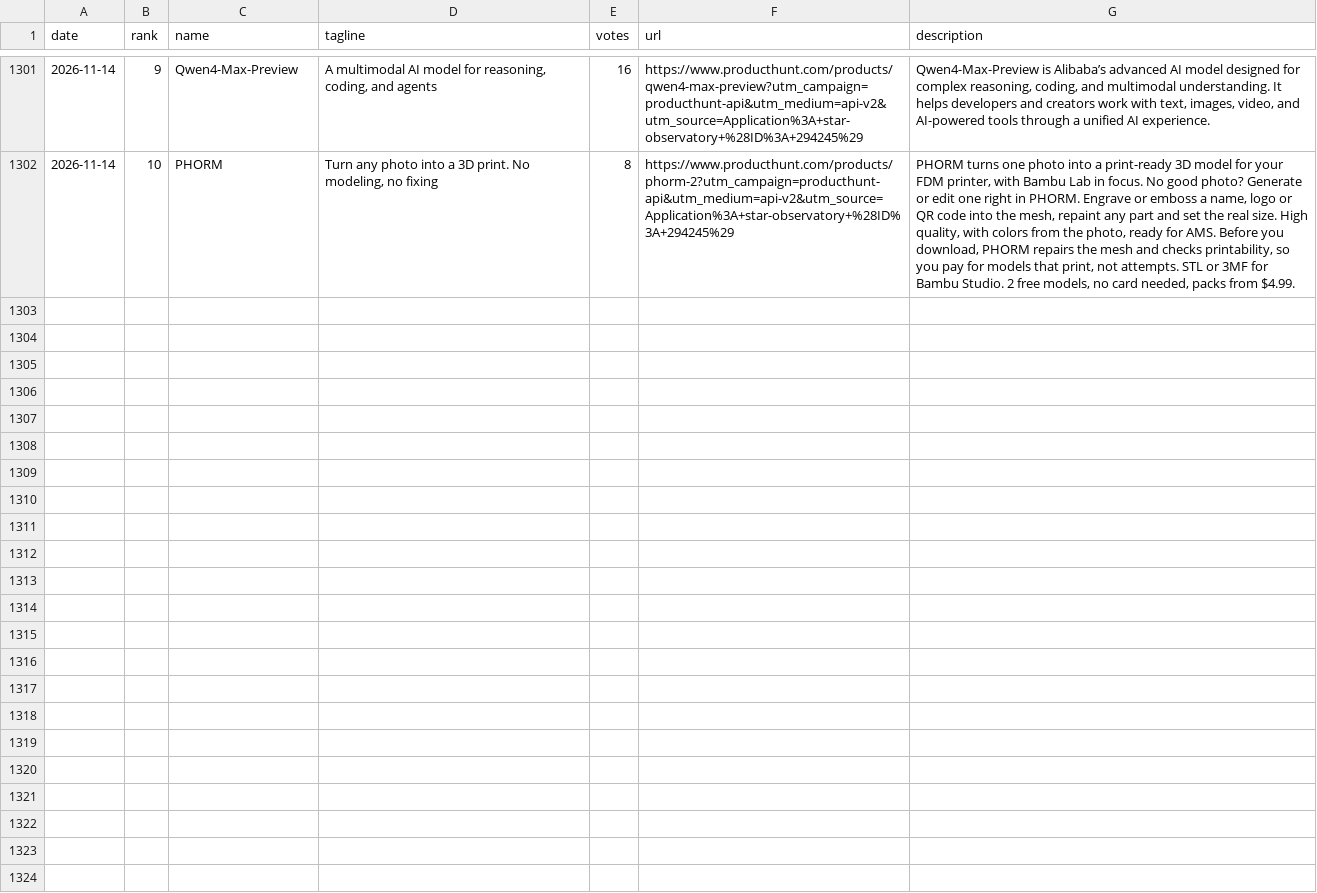
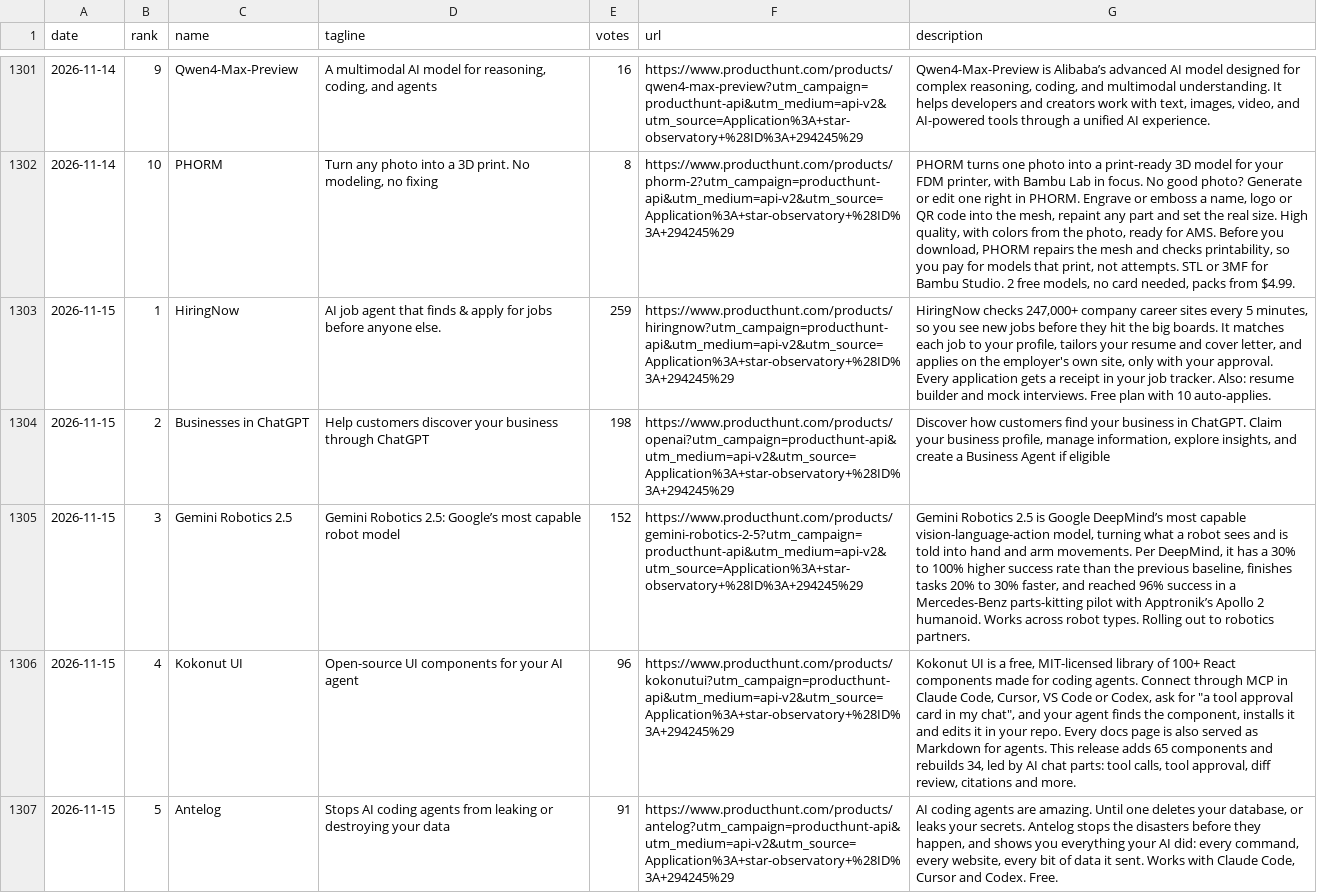
Before and after one commit to FunnymeowwooV0/star-observatory, a CSV file: data/ph_daily.csv, drawn as a sheet; only a part is shown, gaps mark what is left out; the diff covers the shown part only; the diff names each change by its address in the sheet, - before the commit and + after, or states it on an @@ line.

```diff
--- a/data/ph_daily.csv
+++ b/data/ph_daily.csv
+row 1303: 2026-11-15 | 1 | HiringNow | AI job agent that finds & apply for jobs before anyone else. | 259 | https://www.producthunt.com/products/hiringnow?utm_campaign=producthunt-api&utm_medium=api-v2&utm_source=Application%3A+star-observatory+%28ID%3A+294245%29 | HiringNow checks 247,000+ company career sites every 5 minutes, so you see new jobs before they hit the big boards. It matches each job to your profile, tailors your resume and cover letter, and applies on the employer's own site, only with your approval. Every application gets a receipt in your job tracker. Also: resume builder and mock interviews. Free plan with 10 auto-applies.
+row 1304: 2026-11-15 | 2 | Businesses in ChatGPT | Help customers discover your business through ChatGPT | 198 | https://www.producthunt.com/products/openai?utm_campaign=producthunt-api&utm_medium=api-v2&utm_source=Application%3A+star-observatory+%28ID%3A+294245%29 | Discover how customers find your business in ChatGPT. Claim your business profile, manage information, explore insights, and create a Business Agent if eligible
+row 1305: 2026-11-15 | 3 | Gemini Robotics 2.5 | Gemini Robotics 2.5: Google’s most capable robot model | 152 | https://www.producthunt.com/products/gemini-robotics-2-5?utm_campaign=producthunt-api&utm_medium=api-v2&utm_source=Application%3A+star-observatory+%28ID%3A+294245%29 | Gemini Robotics 2.5 is Google DeepMind’s most capable vision-language-action model, turning what a robot sees and is told into hand and arm movements. Per DeepMind, it has a 30% to 100% higher success rate than the previous baseline, finishes tasks 20% to 30% faster, and reached 96% success in a Mercedes-Benz parts-kitting pilot with Apptronik’s Apollo 2 humanoid. Works across robot types. Rolling out to robotics partners.
+row 1306: 2026-11-15 | 4 | Kokonut UI | Open-source UI components for your AI agent | 96 | https://www.producthunt.com/products/kokonutui?utm_campaign=producthunt-api&utm_medium=api-v2&utm_source=Application%3A+star-observatory+%28ID%3A+294245%29 | Kokonut UI is a free, MIT-licensed library of 100+ React components made for coding agents. Connect through MCP in Claude Code, Cursor, VS Code or Codex, ask for "a tool approval card in my chat", and your agent finds the component, installs it and edits it in your repo. Every docs page is also served as Markdown for agents. This release adds 65 components and rebuilds 34, led by AI chat parts: tool calls, tool approval, diff review, citations and more.
+row 1307: 2026-11-15 | 5 | Antelog | Stops AI coding agents from leaking or destroying your data | 91 | https://www.producthunt.com/products/antelog?utm_campaign=producthunt-api&utm_medium=api-v2&utm_source=Application%3A+star-observatory+%28ID%3A+294245%29 | AI coding agents are amazing. Until one deletes your database, or leaks your secrets. Antelog stops the disasters before they happen, and shows you everything your AI did: every command, every website, every bit of data it sent. Works with Claude Code, Cursor and Codex. Free.
```
Also changed, not shown: 5 added rows elsewhere in this file, data/github_daily.csv, data/hf_trending.csv, 7 other files.
